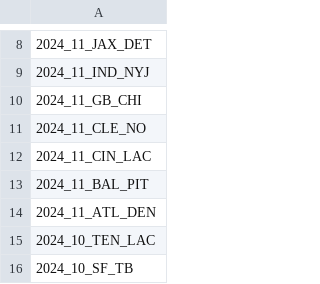
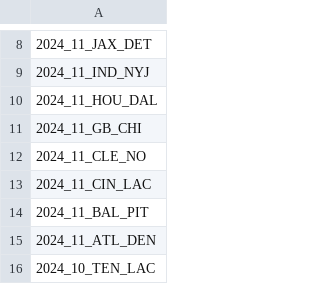
Before and after one commit to nflverse/nflverse-pbp-internal, a CSV file: released_games.csv, drawn as a sheet; only a part is shown, gaps mark what is left out; the shorter side is filled out with more unchanged rows; the diff names each change by its address in the sheet, - before the commit and + after, or states it on an @@ line.

```diff
--- a/released_games.csv
+++ b/released_games.csv
+row 10: 2024_11_HOU_DAL
```
